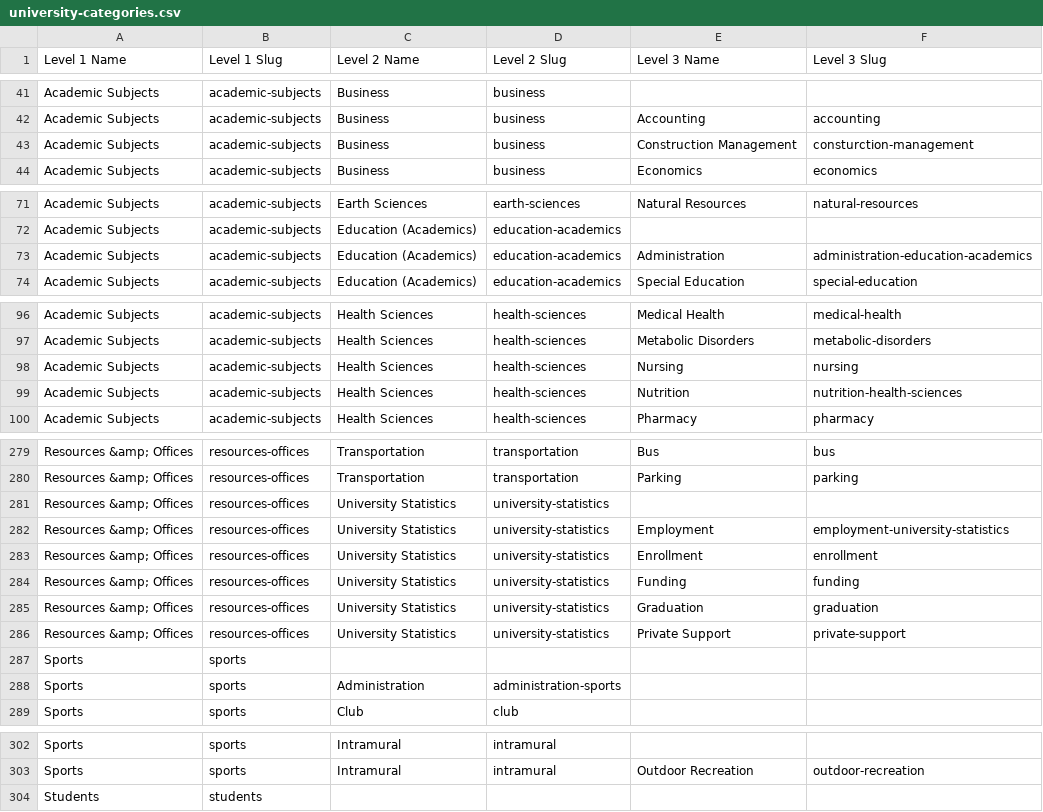
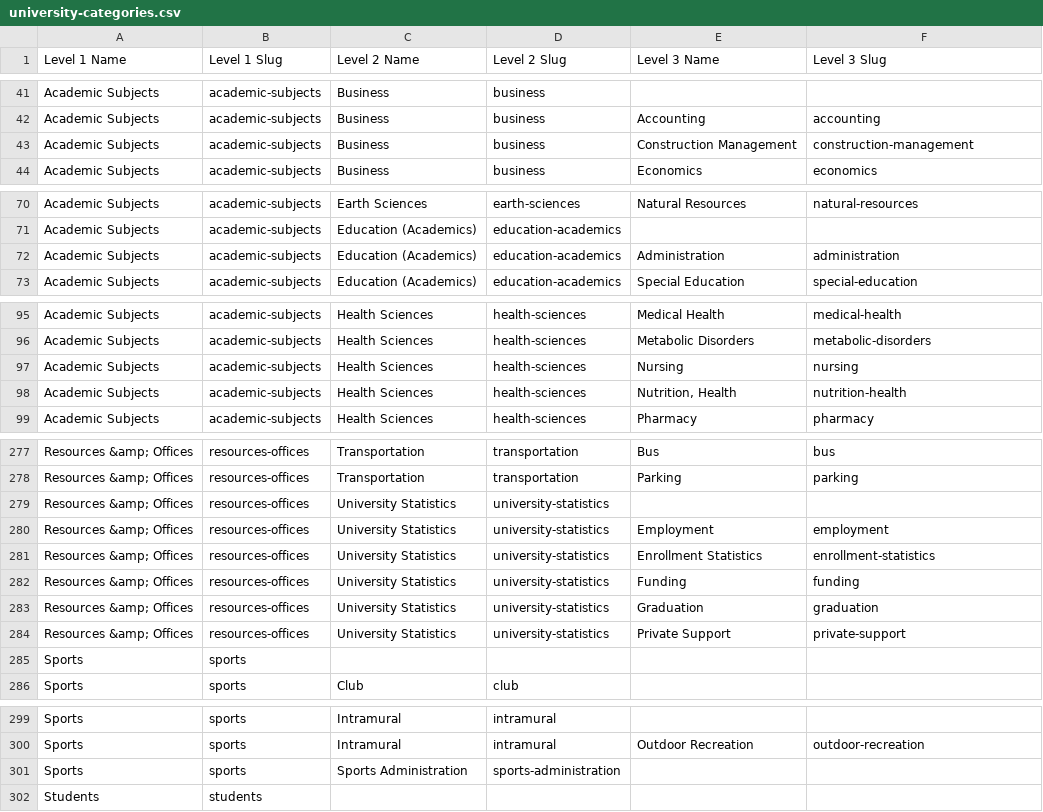
Before and after one commit to washingtonstateuniversity/WSU-University-Taxonomy, a CSV file: data/university-categories.csv, drawn as a sheet; only a part is shown, gaps mark what is left out; removed rows and columns are numbered as before the commit, all else as after; the diff covers the shown part only; the diff names each change by its address in the sheet, - before the commit and + after, or states it on an @@ line.

Commit message:
Adjust master University Category list to reduce duplicates
A few duplicates were found at various levels. This is an attempt to reduce that.

```diff
--- a/data/university-categories.csv
+++ b/data/university-categories.csv
-F43 (Level 3 Slug): consturction-management
+F43 (Level 3 Slug): construction-management
-F72 (Level 3 Slug): administration-education-academics
+F72 (Level 3 Slug): administration
-E98 (Level 3 Name): Nutrition
+E98 (Level 3 Name): Nutrition, Health
-F98 (Level 3 Slug): nutrition-health-sciences
+F98 (Level 3 Slug): nutrition-health
-F280 (Level 3 Slug): employment-university-statistics
+F280 (Level 3 Slug): employment
-E281 (Level 3 Name): Enrollment
+E281 (Level 3 Name): Enrollment Statistics
-F281 (Level 3 Slug): enrollment
+F281 (Level 3 Slug): enrollment-statistics
-row 288: Sports | sports | Administration | administration-sports
+row 301: Sports | sports | Sports Administration | sports-administration
```
Also changed, not shown: 3 added rows, 5 removed rows and 40 edited cells elsewhere in this file, 1 other file.
